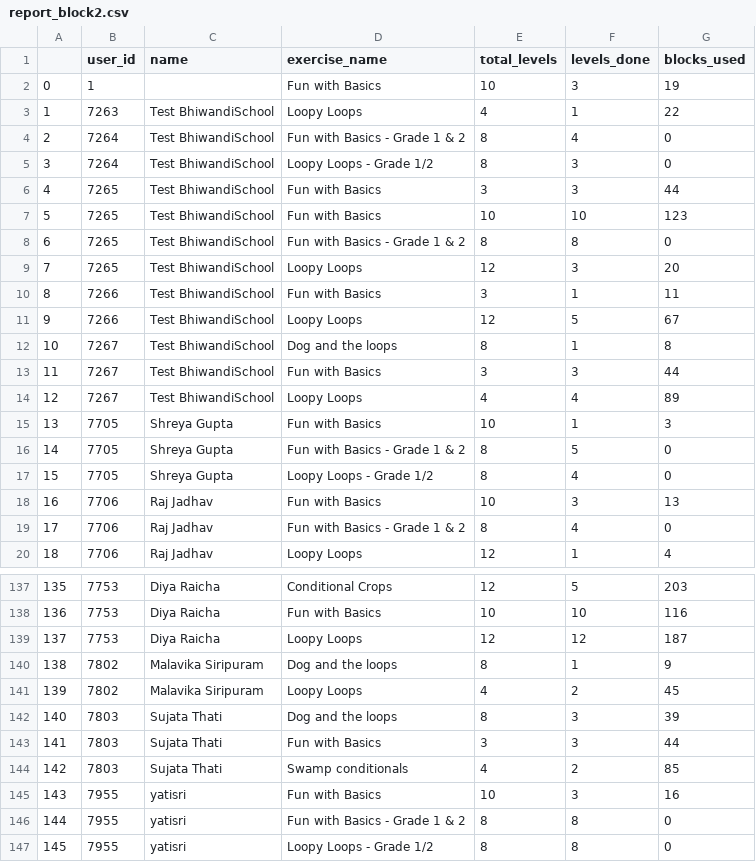
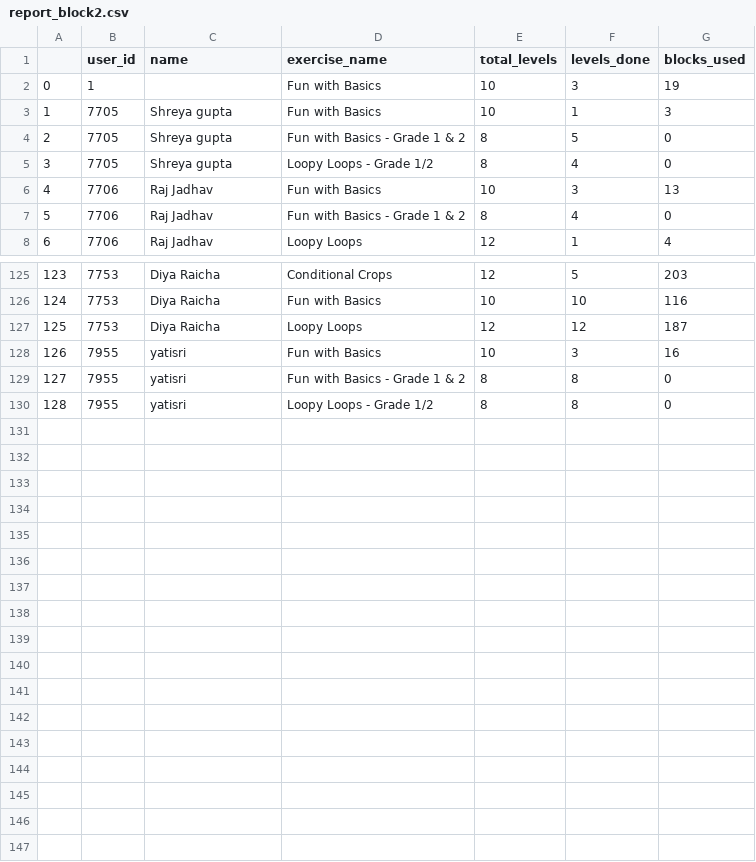
Before and after one commit to tanzeellll/itk-student-report, a CSV file: report_block2.csv, drawn as a sheet; only a part is shown, gaps mark what is left out; removed rows and columns are numbered as before the commit, all else as after; the diff covers the shown part only; the diff names each change by its address in the sheet, - before the commit and + after, or states it on an @@ line.

Commit message:
script and data update

```diff
--- a/report_block2.csv
+++ b/report_block2.csv
-row 3: 1 | 7263 | Test BhiwandiSchool | Loopy Loops | 4 | 1 | 22
-row 4: 2 | 7264 | Test BhiwandiSchool | Fun with Basics - Grade 1 & 2 | 8 | 4 | 0
-row 5: 3 | 7264 | Test BhiwandiSchool | Loopy Loops - Grade 1/2 | 8 | 3 | 0
-row 6: 4 | 7265 | Test BhiwandiSchool | Fun with Basics | 3 | 3 | 44
-row 7: 5 | 7265 | Test BhiwandiSchool | Fun with Basics | 10 | 10 | 123
-row 8: 6 | 7265 | Test BhiwandiSchool | Fun with Basics - Grade 1 & 2 | 8 | 8 | 0
-row 9: 7 | 7265 | Test BhiwandiSchool | Loopy Loops | 12 | 3 | 20
-row 10: 8 | 7266 | Test BhiwandiSchool | Fun with Basics | 3 | 1 | 11
-row 11: 9 | 7266 | Test BhiwandiSchool | Loopy Loops | 12 | 5 | 67
-row 12: 10 | 7267 | Test BhiwandiSchool | Dog and the loops | 8 | 1 | 8
-row 13: 11 | 7267 | Test BhiwandiSchool | Fun with Basics | 3 | 3 | 44
-row 14: 12 | 7267 | Test BhiwandiSchool | Loopy Loops | 4 | 4 | 89
@@ column A renumbered from row 3 down @@
-C3:C5 (name): Shreya Gupta
+C3:C5 (name): Shreya gupta
-row 140: 138 | 7802 | Malavika Siripuram | Dog and the loops | 8 | 1 | 9
-row 141: 139 | 7802 | Malavika Siripuram | Loopy Loops | 4 | 2 | 45
-row 142: 140 | 7803 | Sujata Thati | Dog and the loops | 8 | 3 | 39
-row 143: 141 | 7803 | Sujata Thati | Fun with Basics | 3 | 3 | 44
-row 144: 142 | 7803 | Sujata Thati | Swamp conditionals | 4 | 2 | 85
```
Also changed, not shown: 2 edited cells elsewhere in this file, final_report_block1.csv, 7 other files.
